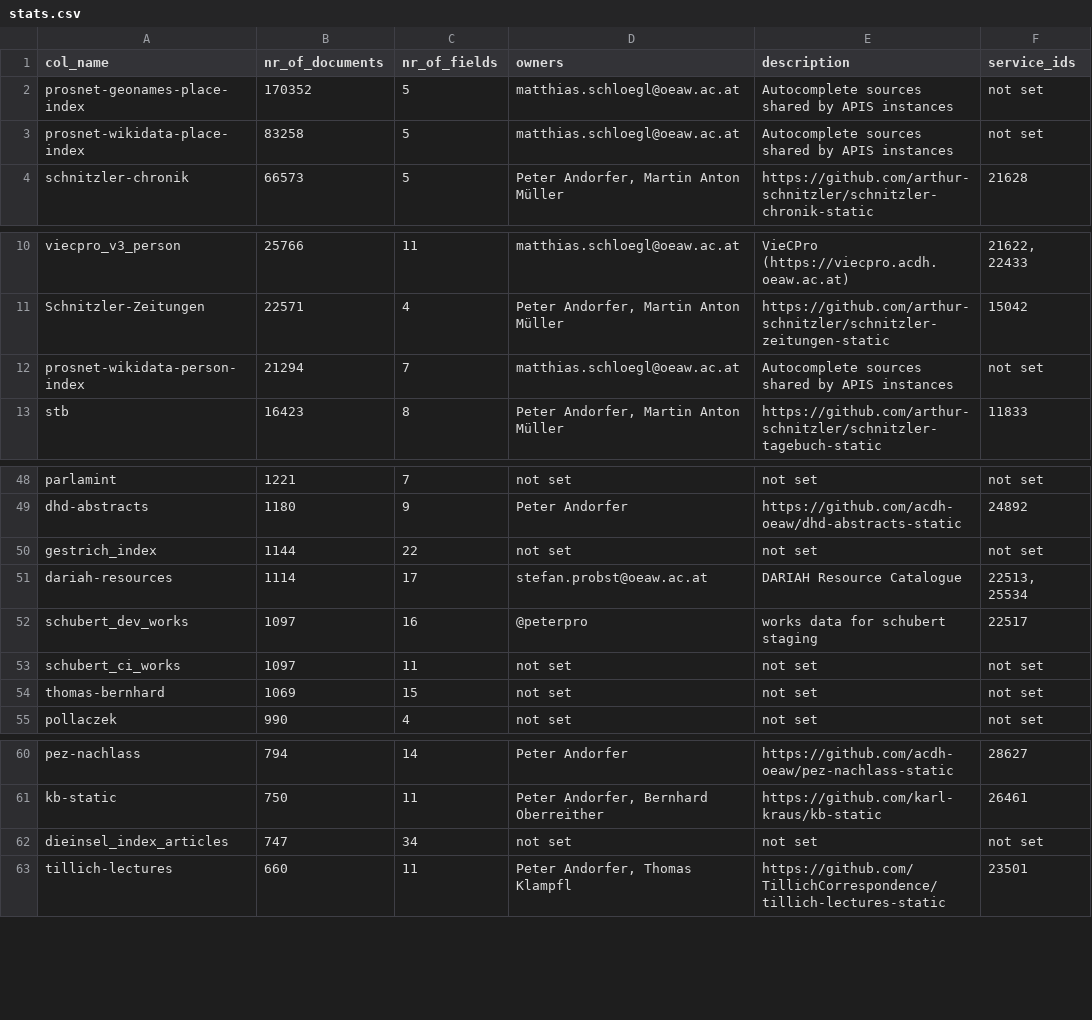
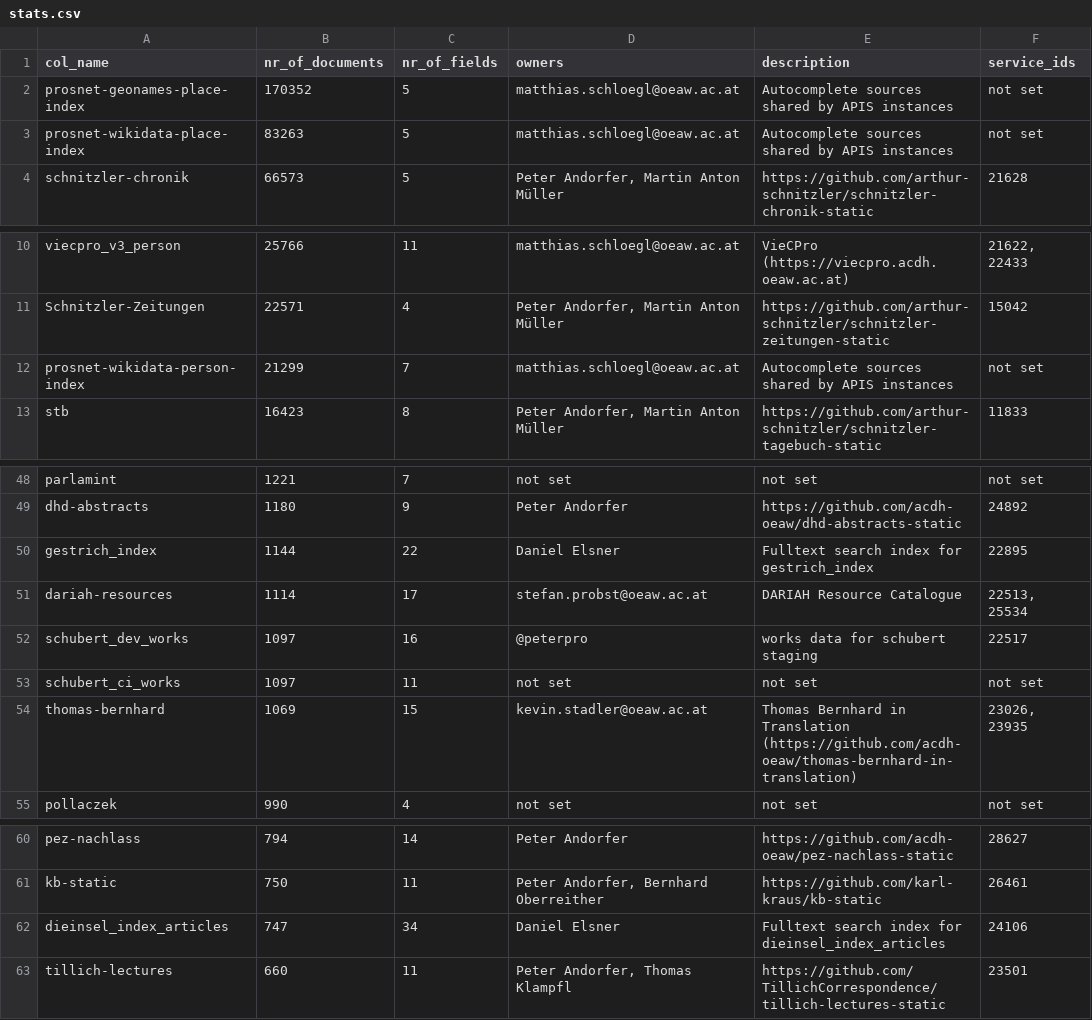
Before and after one commit to acdh-oeaw/typesense-stats, a CSV file: stats.csv, drawn as a sheet; only a part is shown, gaps mark what is left out; the diff covers the shown part only.

```diff
--- a/stats.csv
+++ b/stats.csv
@@ -2,3 +2,3 @@ col_name,nr_of_documents,nr_of_fields,owners,description,service_ids
 prosnet-geonames-place-index,170352,5,matthias.schloegl@oeaw.ac.at,Autocomplete sources shared by APIS instances,not set
-prosnet-wikidata-place-index,83258,5,matthias.schloegl@oeaw.ac.at,Autocomplete sources shared by APIS instances,not set
+prosnet-wikidata-place-index,83263,5,matthias.schloegl@oeaw.ac.at,Autocomplete sources shared by APIS instances,not set
 schnitzler-chronik,66573,5,"Peter Andorfer, Martin Anton Müller",https://github.com/arthur-schnitzler/schnitzler-chronik-static,21628
@@ -11,3 +11,3 @@ viecpro_v3_person,25766,11,matthias.schloegl@oeaw.ac.at,VieCPro (https://viecpro
 Schnitzler-Zeitungen,22571,4,"Peter Andorfer, Martin Anton Müller",https://github.com/arthur-schnitzler/schnitzler-zeitungen-static,15042
-prosnet-wikidata-person-index,21294,7,matthias.schloegl@oeaw.ac.at,Autocomplete sources shared by APIS instances,not set
+prosnet-wikidata-person-index,21299,7,matthias.schloegl@oeaw.ac.at,Autocomplete sources shared by APIS instances,not set
 stb,16423,8,"Peter Andorfer, Martin Anton Müller",https://github.com/arthur-schnitzler/schnitzler-tagebuch-static,11833
@@ -49,3 +49,3 @@ parlamint,1221,7,not set,not set,not set
 dhd-abstracts,1180,9,Peter Andorfer,https://github.com/acdh-oeaw/dhd-abstracts-static,24892
-gestrich_index,1144,22,not set,not set,not set
+gestrich_index,1144,22,Daniel Elsner,Fulltext search index for gestrich_index,22895
 dariah-resources,1114,17,stefan.probst@oeaw.ac.at,DARIAH Resource Catalogue,"22513, 25534"
@@ -53,3 +53,3 @@ schubert_dev_works,1097,16,@peterpro,works data for schubert staging,22517
 schubert_ci_works,1097,11,not set,not set,not set
-thomas-bernhard,1069,15,not set,not set,not set
+thomas-bernhard,1069,15,kevin.stadler@oeaw.ac.at,Thomas Bernhard in Translation (https://github.com/acdh-oeaw/thomas-bernhard-in-translation),"23026, 23935"
 pollaczek,990,4,not set,not set,not set
@@ -61,3 +61,3 @@ pez-nachlass,794,14,Peter Andorfer,https://github.com/acdh-oeaw/pez-nachlass-sta
 kb-static,750,11,"Peter Andorfer, Bernhard Oberreither",https://github.com/karl-kraus/kb-static,26461
-dieinsel_index_articles,747,34,not set,not set,not set
+dieinsel_index_articles,747,34,Daniel Elsner,Fulltext search index for dieinsel_index_articles,24106
 tillich-lectures,660,11,"Peter Andorfer, Thomas Klampfl",https://github.com/TillichCorrespondence/tillich-lectures-static,23501
```
Also changed, not shown: 24 edited cells elsewhere in this file, 1 other file.
